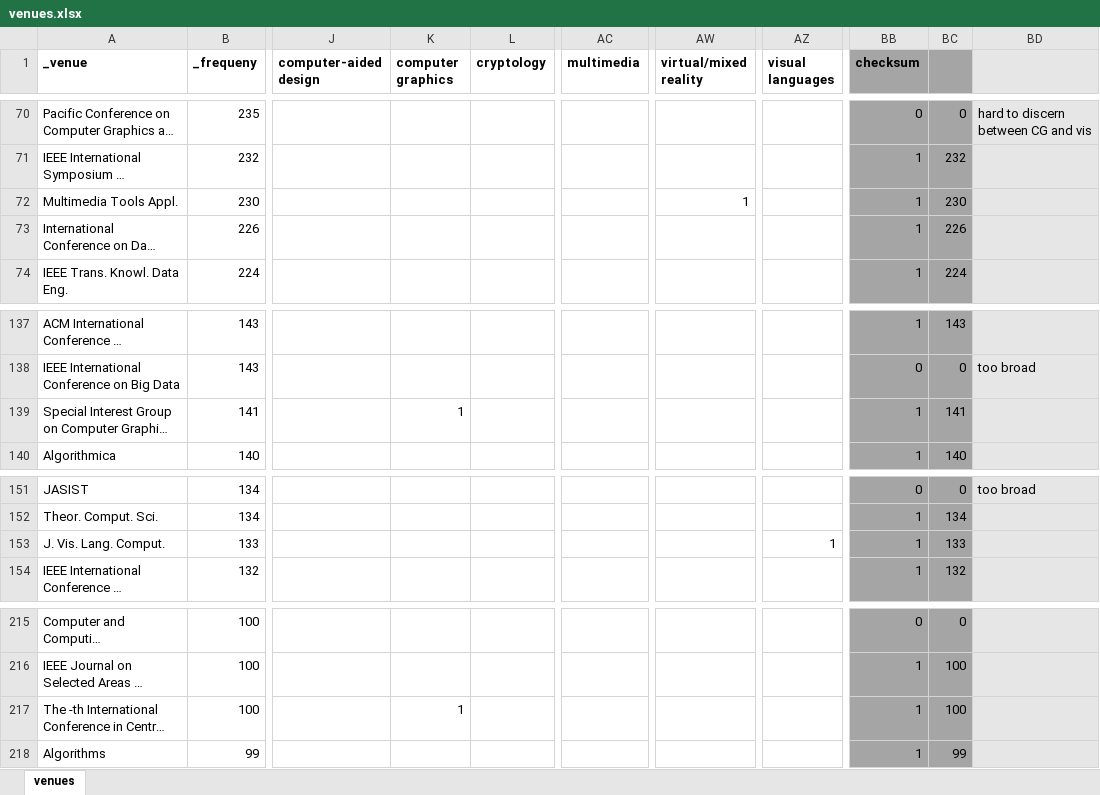
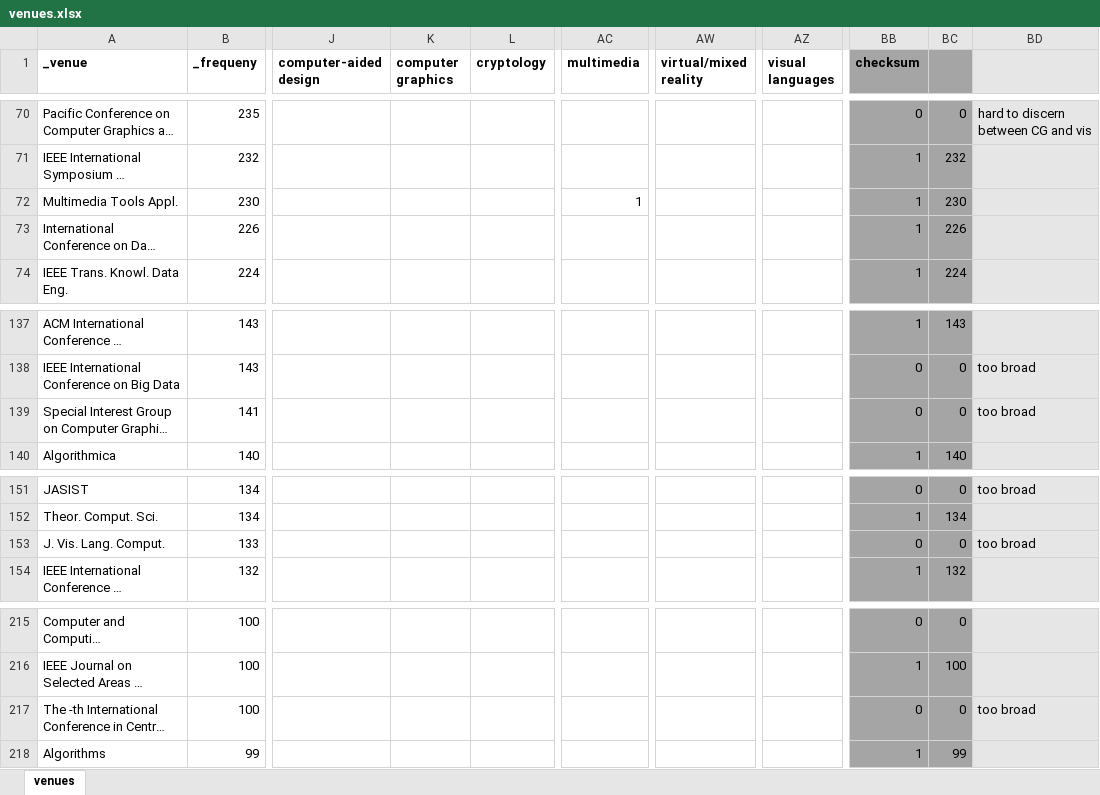
Before and after one commit to mrshahidlatif/vis-author-profiles, an Excel workbook: venue_keywords/venues.xlsx, sheet venues, drawn as a sheet; only a part is shown, gaps mark what is left out; long unchanged cells end in …; values as stored, in another font and other column widths than the file's, no borders; conditional formats not drawn; the diff covers the shown part only; the diff names each change by its address in the sheet, - before the commit and + after, or states it on an @@ line.

Commit message:
improved venue keywords

```diff
--- a/venue_keywords/venues.xlsx (sheet venues)
+++ b/venue_keywords/venues.xlsx (sheet venues)
-AC72 (multimedia): (empty)
+AC72 (multimedia): 1
-AW72 (virtual/mixed reality): 1
+AW72 (virtual/mixed reality): (empty)
-K139 (computer graphics): 1
+K139 (computer graphics): (empty)
-BB139 (checksum): 1
+BB139 (checksum): 0
-BC139: 141
+BC139: 0
-BD139: (empty)
+BD139: too broad
-AZ153 (visual languages): 1
+AZ153 (visual languages): (empty)
-BB153 (checksum): 1
+BB153 (checksum): 0
-BC153: 133
+BC153: 0
-BD153: (empty)
+BD153: too broad
-K217 (computer graphics): 1
+K217 (computer graphics): (empty)
-BB217 (checksum): 1
+BB217 (checksum): 0
-BC217: 100
+BC217: 0
-BD217: (empty)
+BD217: too broad
```
Also changed, not shown: 29 edited cells elsewhere in this sheet, 3 other files.
